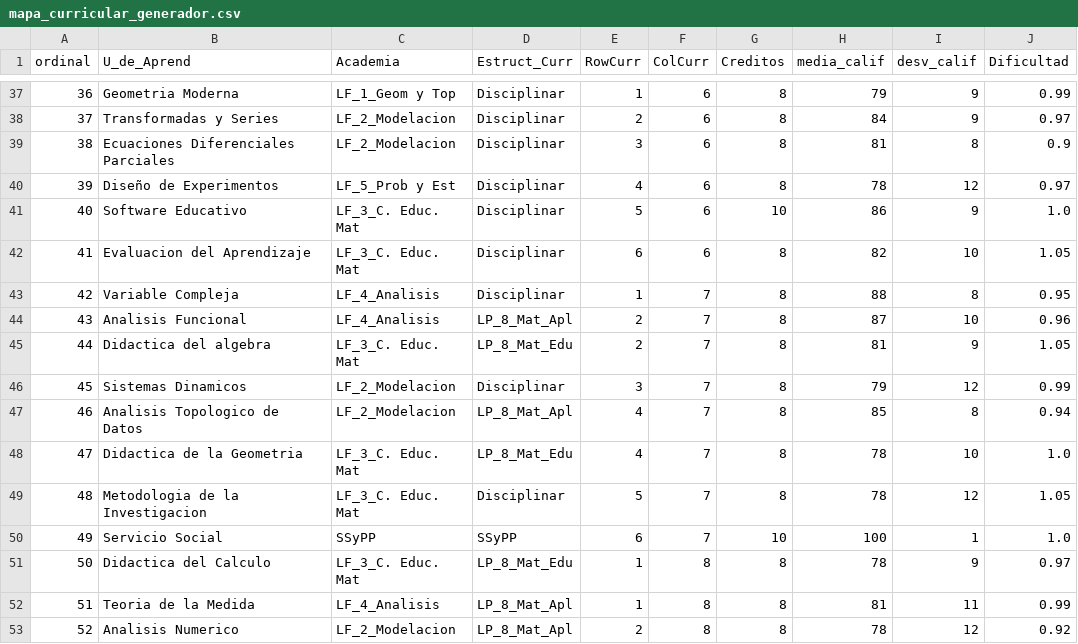
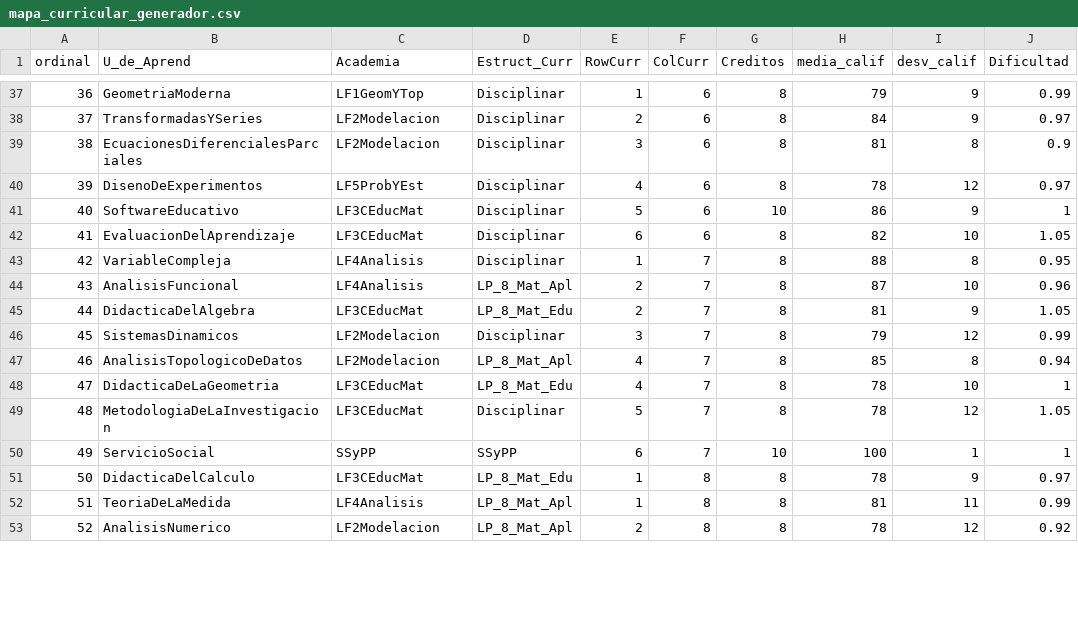
Before and after one commit to PabloeCancino/Trayect_Escolar, a CSV file: mapa_curricular_generador.csv, drawn as a sheet; only a part is shown, gaps mark what is left out; the diff covers the shown part only.

```diff
--- a/mapa_curricular_generador.csv
+++ b/mapa_curricular_generador.csv
@@ -37,17 +37,17 @@
-36,Geometria Moderna,LF_1_Geom y Top,Disciplinar,1,6,8,79,9,0.99
-37,Transformadas y Series,LF_2_Modelacion,Disciplinar,2,6,8,84,9,0.97
-38,Ecuaciones Diferenciales Parciales,LF_2_Modelacion,Disciplinar,3,6,8,81,8,0.9
-39,Diseño de Experimentos,LF_5_Prob y Est,Disciplinar,4,6,8,78,12,0.97
-40,Software Educativo,LF_3_C. Educ. Mat,Disciplinar,5,6,10,86,9,1.0
-41,Evaluacion del Aprendizaje,LF_3_C. Educ. Mat,Disciplinar,6,6,8,82,10,1.05
-42,Variable Compleja,LF_4_Analisis,Disciplinar,1,7,8,88,8,0.95
-43,Analisis Funcional,LF_4_Analisis,LP_8_Mat_Apl,2,7,8,87,10,0.96
-44,Didactica del algebra,LF_3_C. Educ. Mat,LP_8_Mat_Edu,2,7,8,81,9,1.05
-45,Sistemas Dinamicos,LF_2_Modelacion,Disciplinar,3,7,8,79,12,0.99
-46,Analisis Topologico de Datos,LF_2_Modelacion,LP_8_Mat_Apl,4,7,8,85,8,0.94
-47,Didactica de la Geometria,LF_3_C. Educ. Mat,LP_8_Mat_Edu,4,7,8,78,10,1.0
-48,Metodologia de la Investigacion,LF_3_C. Educ. Mat,Disciplinar,5,7,8,78,12,1.05
-49,Servicio Social,SSyPP,SSyPP,6,7,10,100,1,1.0
-50,Didactica del Calculo,LF_3_C. Educ. Mat,LP_8_Mat_Edu,1,8,8,78,9,0.97
-51,Teoria de la Medida,LF_4_Analisis,LP_8_Mat_Apl,1,8,8,81,11,0.99
-52,Analisis Numerico,LF_2_Modelacion,LP_8_Mat_Apl,2,8,8,78,12,0.92
+36,GeometriaModerna,LF1GeomYTop,Disciplinar,1,6,8,79,9,0.99
+37,TransformadasYSeries,LF2Modelacion,Disciplinar,2,6,8,84,9,0.97
+38,EcuacionesDiferencialesParciales,LF2Modelacion,Disciplinar,3,6,8,81,8,0.9
+39,DisenoDeExperimentos,LF5ProbYEst,Disciplinar,4,6,8,78,12,0.97
+40,SoftwareEducativo,LF3CEducMat,Disciplinar,5,6,10,86,9,1
+41,EvaluacionDelAprendizaje,LF3CEducMat,Disciplinar,6,6,8,82,10,1.05
+42,VariableCompleja,LF4Analisis,Disciplinar,1,7,8,88,8,0.95
+43,AnalisisFuncional,LF4Analisis,LP_8_Mat_Apl,2,7,8,87,10,0.96
+44,DidacticaDelAlgebra,LF3CEducMat,LP_8_Mat_Edu,2,7,8,81,9,1.05
+45,SistemasDinamicos,LF2Modelacion,Disciplinar,3,7,8,79,12,0.99
+46,AnalisisTopologicoDeDatos,LF2Modelacion,LP_8_Mat_Apl,4,7,8,85,8,0.94
+47,DidacticaDeLaGeometria,LF3CEducMat,LP_8_Mat_Edu,4,7,8,78,10,1
+48,MetodologiaDeLaInvestigacion,LF3CEducMat,Disciplinar,5,7,8,78,12,1.05
+49,ServicioSocial,SSyPP,SSyPP,6,7,10,100,1,1
+50,DidacticaDelCalculo,LF3CEducMat,LP_8_Mat_Edu,1,8,8,78,9,0.97
+51,TeoriaDeLaMedida,LF4Analisis,LP_8_Mat_Apl,1,8,8,81,11,0.99
+52,AnalisisNumerico,LF2Modelacion,LP_8_Mat_Apl,2,8,8,78,12,0.92
```
Also changed, not shown: 79 edited cells elsewhere in this file.
